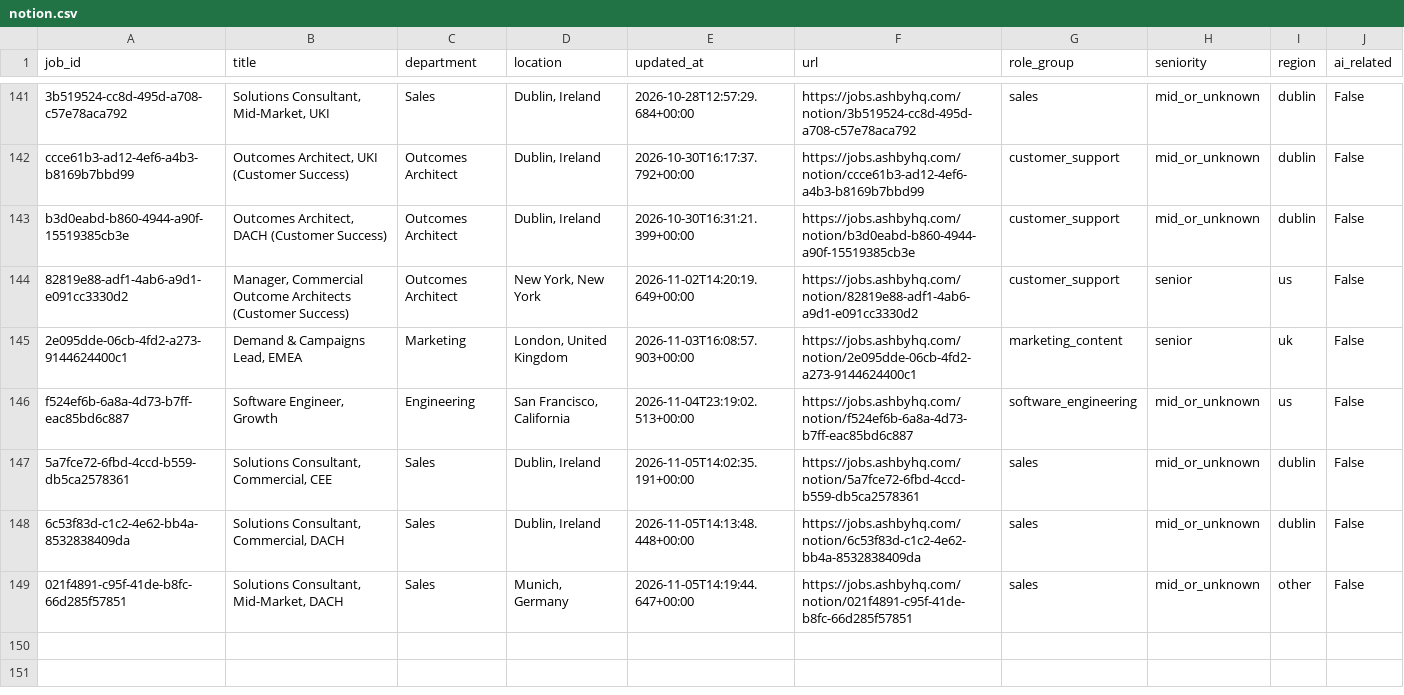
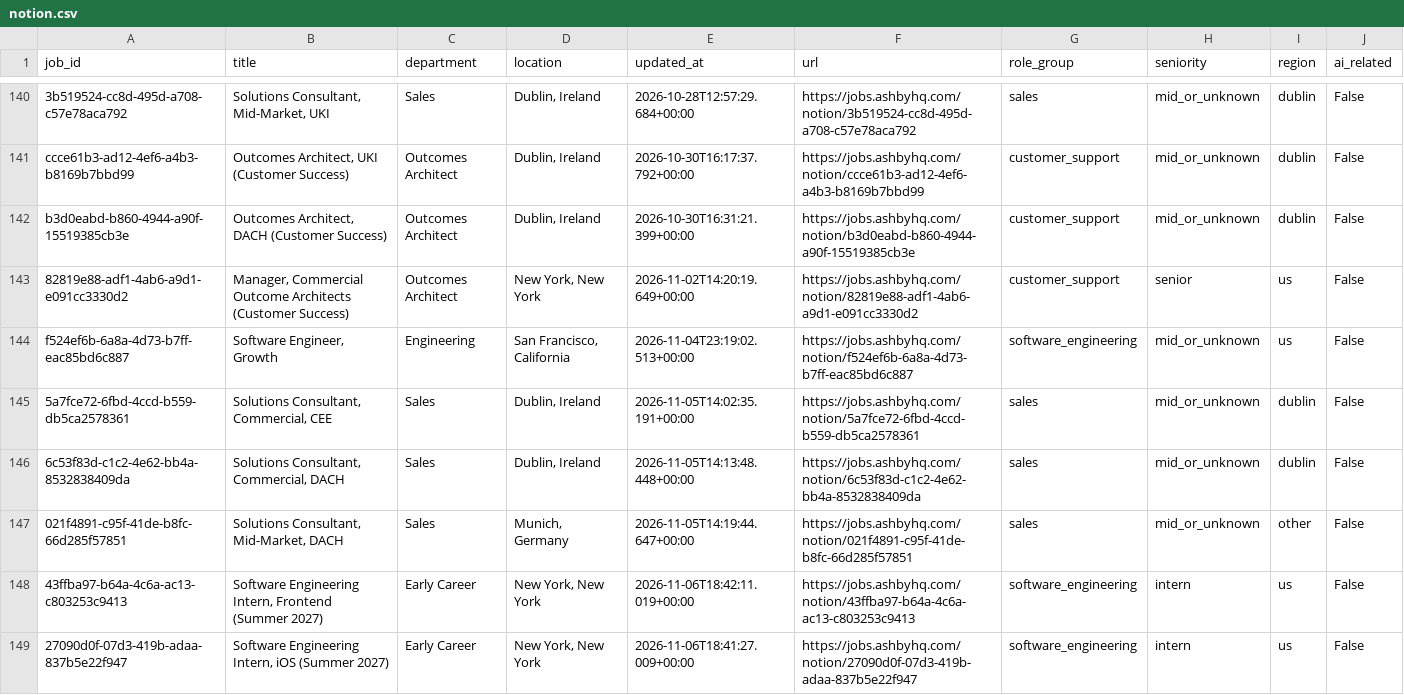
Before and after one commit to jjohn6297-sketch/signal-desk, a CSV file: data/jobs/current/notion.csv, drawn as a sheet; only a part is shown, gaps mark what is left out; the diff covers the shown part only.

```diff
--- a/data/jobs/current/notion.csv
+++ b/data/jobs/current/notion.csv
@@ -144,3 +143,2 @@ b3d0eabd-b860-4944-a90f-15519385cb3e,"Outcomes Architect, DACH (Customer Success
 82819e88-adf1-4ab6-a9d1-e091cc3330d2,"Manager, Commercial Outcome Architects (Customer Success)",Outcomes Architect,"New York, New York",2026-11-02T14:20:19.649+00:00,https://jobs.ashbyhq.com/notion/82819e88-adf1-4ab6-a9d1-e091cc3330d2,customer_support,senior,us,False
-2e095dde-06cb-4fd2-a273-9144624400c1,"Demand & Campaigns Lead, EMEA",Marketing,"London, United Kingdom",2026-11-03T16:08:57.903+00:00,https://jobs.ashbyhq.com/notion/2e095dde-06cb-4fd2-a273-9144624400c1,marketing_content,senior,uk,False
 f524ef6b-6a8a-4d73-b7ff-eac85bd6c887,"Software Engineer, Growth",Engineering,"San Francisco, California",2026-11-04T23:19:02.513+00:00,https://jobs.ashbyhq.com/notion/f524ef6b-6a8a-4d73-b7ff-eac85bd6c887,software_engineering,mid_or_unknown,us,False
@@ -149 +147,3 @@ f524ef6b-6a8a-4d73-b7ff-eac85bd6c887,"Software Engineer, Growth",Engineering,"Sa
 021f4891-c95f-41de-b8fc-66d285f57851,"Solutions Consultant, Mid-Market, DACH",Sales,"Munich, Germany",2026-11-05T14:19:44.647+00:00,https://jobs.ashbyhq.com/notion/021f4891-c95f-41de-b8fc-66d285f57851,sales,mid_or_unknown,other,False
+43ffba97-b64a-4c6a-ac13-c803253c9413,"Software Engineering Intern, Frontend (Summer 2027)",Early Career,"New York, New York",2026-11-06T18:42:11.019+00:00,https://jobs.ashbyhq.com/notion/43ffba97-b64a-4c6a-ac13-c803253c9413,software_engineering,intern,us,False
+27090d0f-07d3-419b-adaa-837b5e22f947,"Software Engineering Intern, iOS (Summer 2027)",Early Career,"New York, New York",2026-11-06T18:41:27.009+00:00,https://jobs.ashbyhq.com/notion/27090d0f-07d3-419b-adaa-837b5e22f947,software_engineering,intern,us,False
```
Also changed, not shown: 8 added rows, 3 removed rows and 4 edited cells elsewhere in this file, data/jobs/current/coinbase.csv, data/jobs/current/coreweave.csv, 40 other files.
